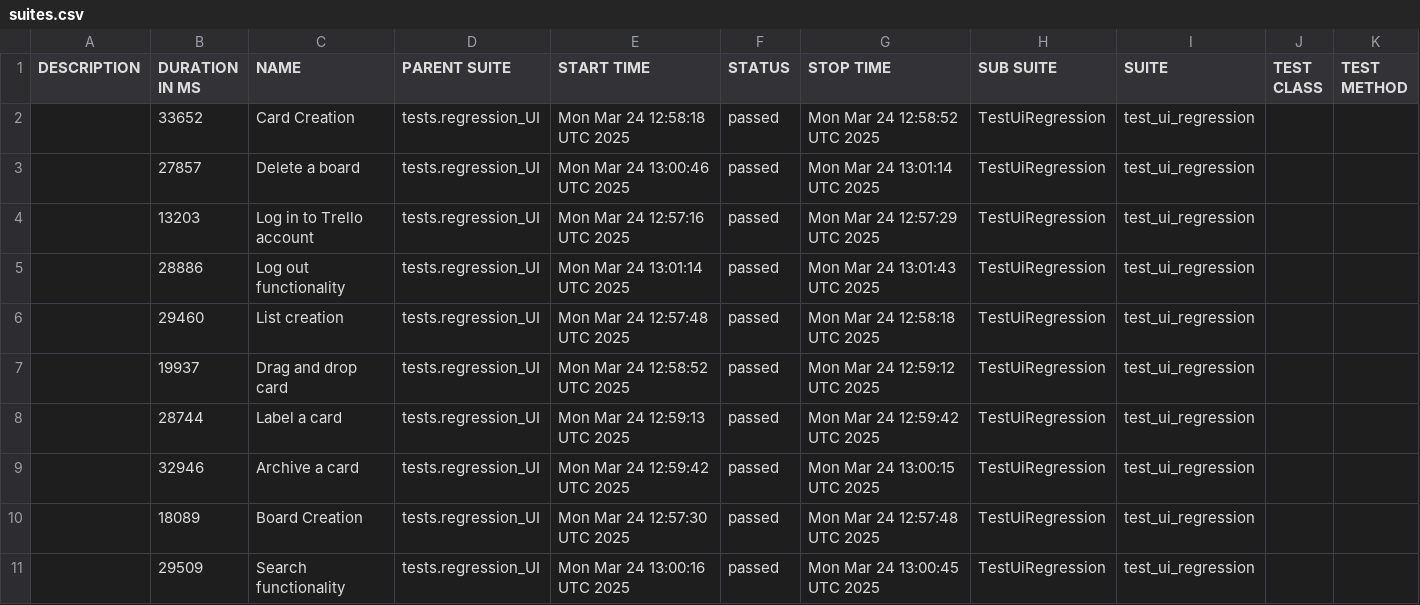
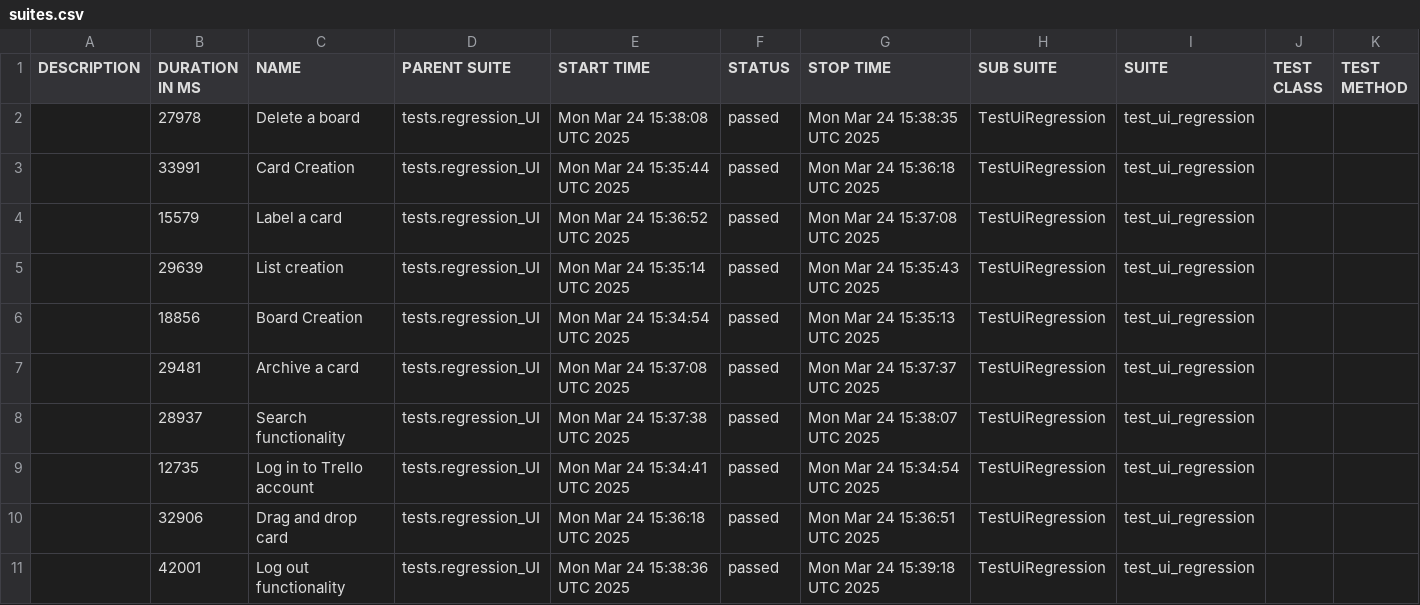
Before and after one commit to vkqapro/pythonPlaywright, a CSV file: data/suites.csv, drawn as a sheet.

```diff
--- a/data/suites.csv
+++ b/data/suites.csv
@@ -1,11 +1,11 @@
 "DESCRIPTION","DURATION IN MS","NAME","PARENT SUITE","START TIME","STATUS","STOP TIME","SUB SUITE","SUITE","TEST CLASS","TEST METHOD"
-"","33652","Card Creation","tests.regression_UI","Mon Mar 24 12:58:18 UTC 2025","passed","Mon Mar 24 12:58:52 UTC 2025","TestUiRegression","test_ui_regression","",""
-"","27857","Delete a board","tests.regression_UI","Mon Mar 24 13:00:46 UTC 2025","passed","Mon Mar 24 13:01:14 UTC 2025","TestUiRegression","test_ui_regression","",""
-"","13203","Log in to Trello account","tests.regression_UI","Mon Mar 24 12:57:16 UTC 2025","passed","Mon Mar 24 12:57:29 UTC 2025","TestUiRegression","test_ui_regression","",""
-"","28886","Log out functionality","tests.regression_UI","Mon Mar 24 13:01:14 UTC 2025","passed","Mon Mar 24 13:01:43 UTC 2025","TestUiRegression","test_ui_regression","",""
-"","29460","List creation","tests.regression_UI","Mon Mar 24 12:57:48 UTC 2025","passed","Mon Mar 24 12:58:18 UTC 2025","TestUiRegression","test_ui_regression","",""
-"","19937","Drag and drop card","tests.regression_UI","Mon Mar 24 12:58:52 UTC 2025","passed","Mon Mar 24 12:59:12 UTC 2025","TestUiRegression","test_ui_regression","",""
-"","28744","Label a card","tests.regression_UI","Mon Mar 24 12:59:13 UTC 2025","passed","Mon Mar 24 12:59:42 UTC 2025","TestUiRegression","test_ui_regression","",""
-"","32946","Archive a card","tests.regression_UI","Mon Mar 24 12:59:42 UTC 2025","passed","Mon Mar 24 13:00:15 UTC 2025","TestUiRegression","test_ui_regression","",""
-"","18089","Board Creation","tests.regression_UI","Mon Mar 24 12:57:30 UTC 2025","passed","Mon Mar 24 12:57:48 UTC 2025","TestUiRegression","test_ui_regression","",""
-"","29509","Search functionality","tests.regression_UI","Mon Mar 24 13:00:16 UTC 2025","passed","Mon Mar 24 13:00:45 UTC 2025","TestUiRegression","test_ui_regression","",""
+"","27978","Delete a board","tests.regression_UI","Mon Mar 24 15:38:08 UTC 2025","passed","Mon Mar 24 15:38:35 UTC 2025","TestUiRegression","test_ui_regression","",""
+"","33991","Card Creation","tests.regression_UI","Mon Mar 24 15:35:44 UTC 2025","passed","Mon Mar 24 15:36:18 UTC 2025","TestUiRegression","test_ui_regression","",""
+"","15579","Label a card","tests.regression_UI","Mon Mar 24 15:36:52 UTC 2025","passed","Mon Mar 24 15:37:08 UTC 2025","TestUiRegression","test_ui_regression","",""
+"","29639","List creation","tests.regression_UI","Mon Mar 24 15:35:14 UTC 2025","passed","Mon Mar 24 15:35:43 UTC 2025","TestUiRegression","test_ui_regression","",""
+"","18856","Board Creation","tests.regression_UI","Mon Mar 24 15:34:54 UTC 2025","passed","Mon Mar 24 15:35:13 UTC 2025","TestUiRegression","test_ui_regression","",""
+"","29481","Archive a card","tests.regression_UI","Mon Mar 24 15:37:08 UTC 2025","passed","Mon Mar 24 15:37:37 UTC 2025","TestUiRegression","test_ui_regression","",""
+"","28937","Search functionality","tests.regression_UI","Mon Mar 24 15:37:38 UTC 2025","passed","Mon Mar 24 15:38:07 UTC 2025","TestUiRegression","test_ui_regression","",""
+"","12735","Log in to Trello account","tests.regression_UI","Mon Mar 24 15:34:41 UTC 2025","passed","Mon Mar 24 15:34:54 UTC 2025","TestUiRegression","test_ui_regression","",""
+"","32906","Drag and drop card","tests.regression_UI","Mon Mar 24 15:36:18 UTC 2025","passed","Mon Mar 24 15:36:51 UTC 2025","TestUiRegression","test_ui_regression","",""
+"","42001","Log out functionality","tests.regression_UI","Mon Mar 24 15:38:36 UTC 2025","passed","Mon Mar 24 15:39:18 UTC 2025","TestUiRegression","test_ui_regression","",""
```
Also changed, not shown: 47 other files.
